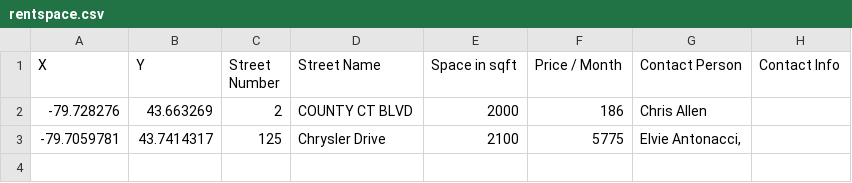
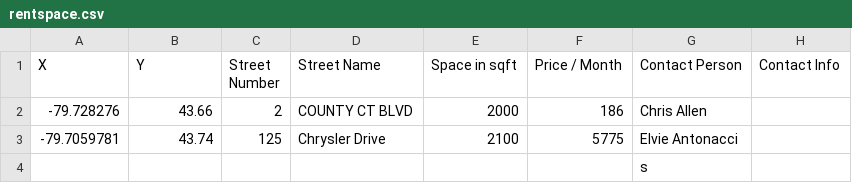
Before and after one commit to simonguozirui/BuildaBussinessinBrampton, a CSV file: data/rentspace.csv, drawn as a sheet.

Commit message:
change decimals

```diff
--- a/data/rentspace.csv
+++ b/data/rentspace.csv
@@ -1,3 +1,4 @@
 X,Y,Street Number,Street Name,Space in sqft,Price / Month,Contact Person,Contact Info
--79.728276,43.663269,2,COUNTY CT BLVD,2000,186,Chris Allen ,
--79.7059781,43.7414317,125,Chrysler Drive,2100,5775,"Elvie Antonacci,",
+-79.728276,43.66,2,COUNTY CT BLVD,2000,186,Chris Allen ,
+-79.7059781,43.74,125,Chrysler Drive,2100,5775,Elvie Antonacci,
+,,,,,,s,
```
